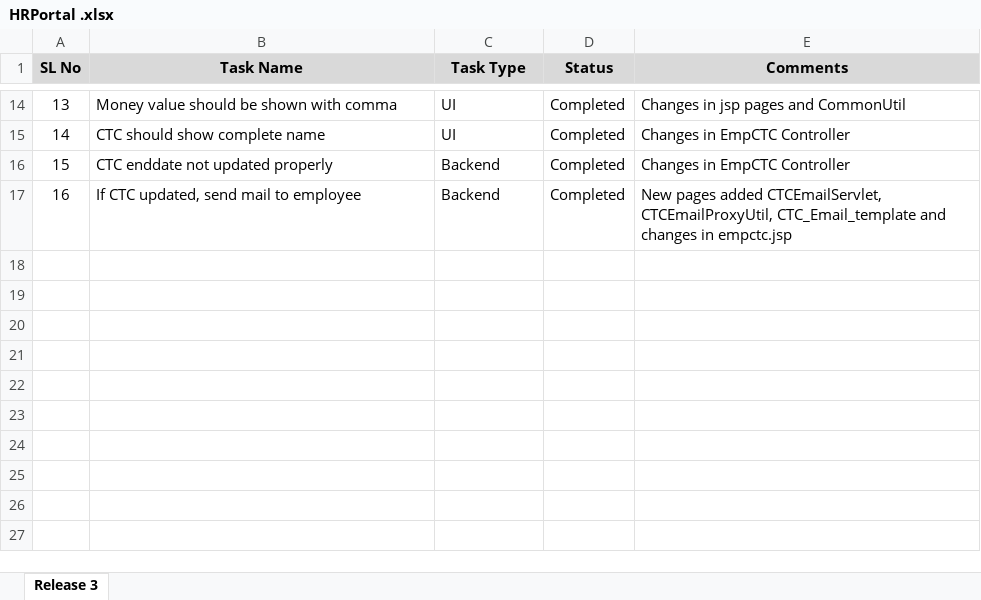
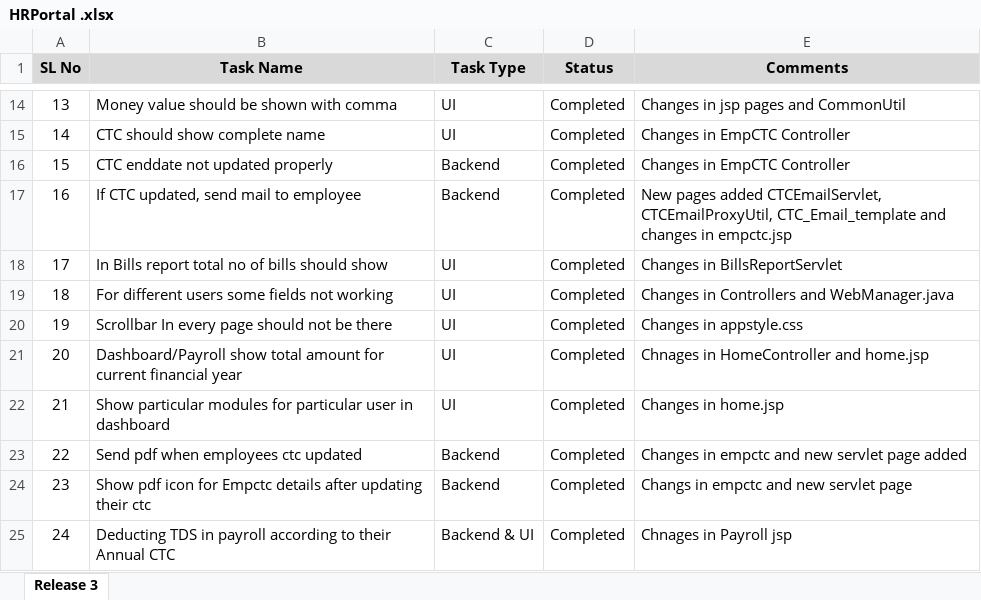
Before and after one commit to anjijava16/hrportal-1, an Excel workbook: HRPortal .xlsx, sheet Release 3, drawn as a sheet; only a part is shown, gaps mark what is left out; values as stored, in another font and other column widths than the file's, no borders; the diff names each change by its address in the sheet, - before the commit and + after, or states it on an @@ line.

Commit message:
new requirements

```diff
--- a/HRPortal .xlsx (sheet Release 3)
+++ b/HRPortal .xlsx (sheet Release 3)
+row 18: 17 | In Bills report total no of bills should show | UI | Completed | Changes in BillsReportServlet
+row 19: 18 | For different users some fields not working | UI | Completed | Changes in Controllers and WebManager.java
+row 20: 19 | Scrollbar In every page should not be there | UI | Completed | Changes in appstyle.css
+row 21: 20 | Dashboard/Payroll show total amount for current financial year | UI | Completed | Chnages in HomeController and home.jsp
+row 22: 21 | Show particular modules for particular user in dashboard | UI | Completed | Changes in home.jsp
+row 23: 22 | Send pdf when employees ctc updated | Backend | Completed | Changes in empctc and new servlet page added
+row 24: 23 | Show pdf icon for Empctc details after updating their ctc | Backend | Completed | Changs in empctc and new servlet page
+row 25: 24 | Deducting TDS in payroll according to their Annual CTC | Backend & UI | Completed | Chnages in Payroll jsp
```
